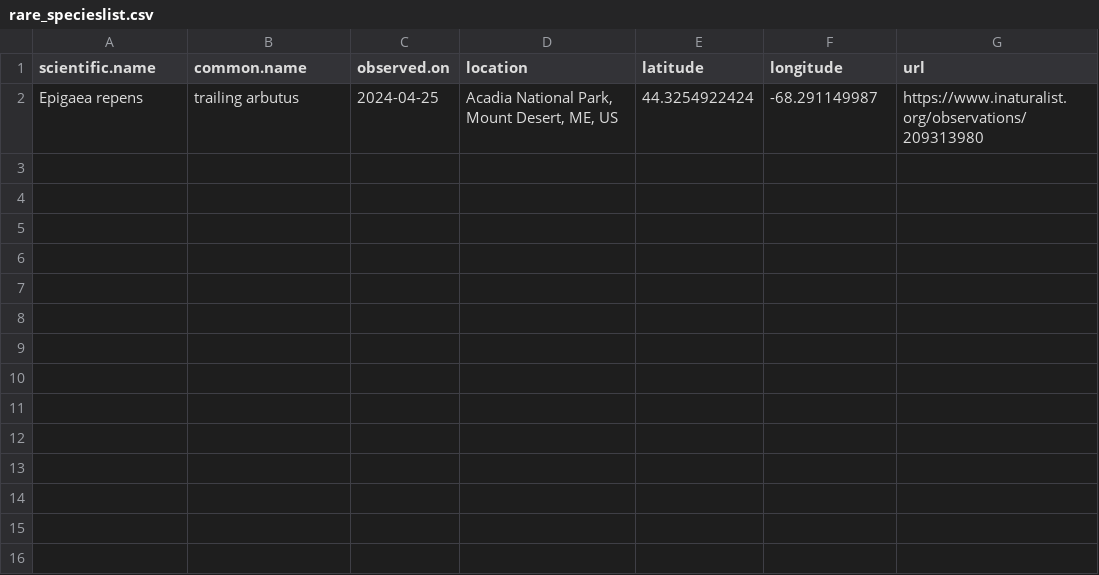
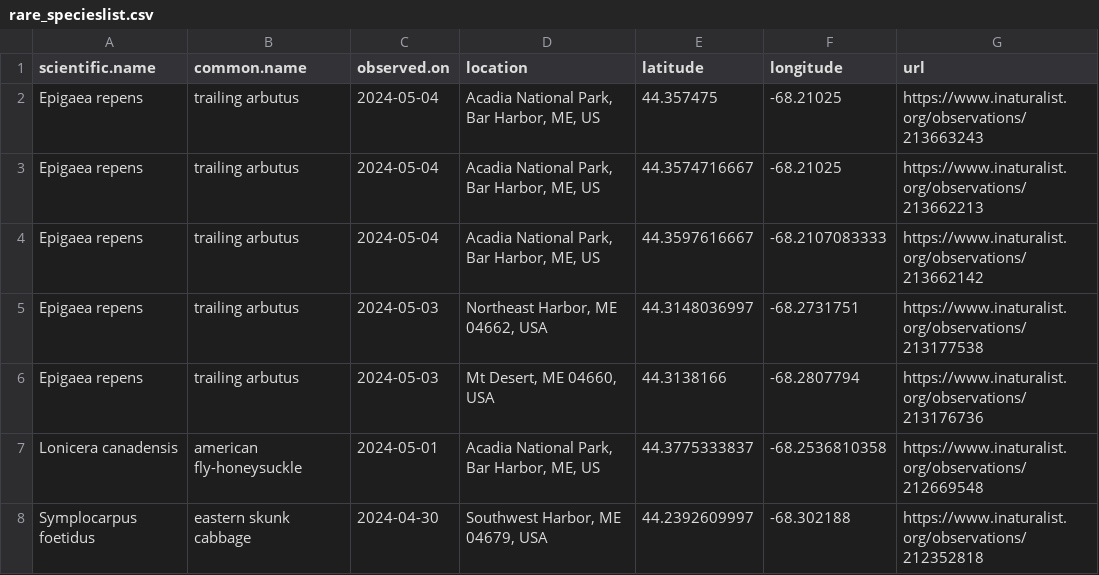
Before and after one commit to Kylelima21/ANP_managers_report, a CSV file: email_alerts/outputs/rare_specieslist.csv, drawn as a sheet.

```diff
--- a/email_alerts/outputs/rare_specieslist.csv
+++ b/email_alerts/outputs/rare_specieslist.csv
@@ -1,2 +1,8 @@
 "scientific.name","common.name","observed.on","location","latitude","longitude","url"
-"Epigaea repens","trailing arbutus",2024-04-25,"Acadia National Park, Mount Desert, ME, US",44.3254922424,-68.291149987,"https://www.inaturalist.org/observations/209313980"
+"Epigaea repens","trailing arbutus",2024-05-04,"Acadia National Park, Bar Harbor, ME, US",44.357475,-68.21025,"https://www.inaturalist.org/observations/213663243"
+"Epigaea repens","trailing arbutus",2024-05-04,"Acadia National Park, Bar Harbor, ME, US",44.3574716667,-68.21025,"https://www.inaturalist.org/observations/213662213"
+"Epigaea repens","trailing arbutus",2024-05-04,"Acadia National Park, Bar Harbor, ME, US",44.3597616667,-68.2107083333,"https://www.inaturalist.org/observations/213662142"
+"Epigaea repens","trailing arbutus",2024-05-03,"Northeast Harbor, ME 04662, USA",44.3148036997,-68.2731751,"https://www.inaturalist.org/observations/213177538"
+"Epigaea repens","trailing arbutus",2024-05-03,"Mt Desert, ME 04660, USA",44.3138166,-68.2807794,"https://www.inaturalist.org/observations/213176736"
+"Lonicera canadensis","american fly-honeysuckle",2024-05-01,"Acadia National Park, Bar Harbor, ME, US",44.3775333837,-68.2536810358,"https://www.inaturalist.org/observations/212669548"
+"Symplocarpus foetidus","eastern skunk cabbage",2024-04-30,"Southwest Harbor, ME 04679, USA",44.2392609997,-68.302188,"https://www.inaturalist.org/observations/212352818"
```
Also changed, not shown: email_alerts/outputs/invasive_pestslist.csv, email_alerts/outputs/te_specieslist.csv, 1 other file.
